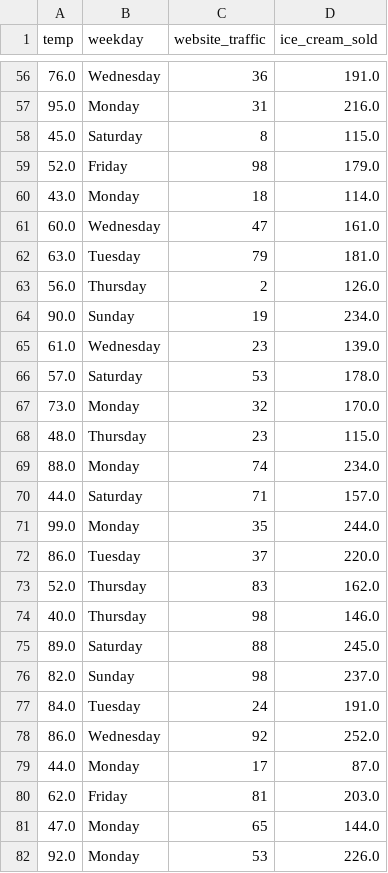
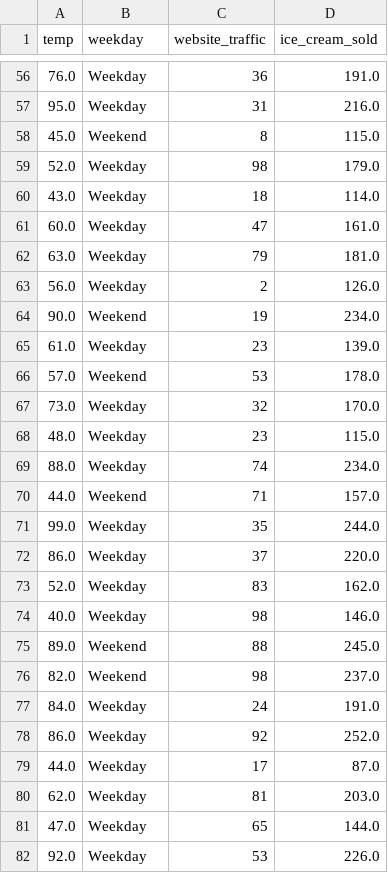
Before and after one commit to gldimas/Teaching, a CSV file: rotasprings_icecream_module2.csv, drawn as a sheet; only a part is shown, gaps mark what is left out; the diff covers the shown part only.

```diff
--- a/rotasprings_icecream_module2.csv
+++ b/rotasprings_icecream_module2.csv
@@ -56,27 +56,27 @@ temp,weekday,website_traffic,ice_cream_sold
-76.0,Wednesday,36,191.0
-95.0,Monday,31,216.0
-45.0,Saturday,8,115.0
-52.0,Friday,98,179.0
-43.0,Monday,18,114.0
-60.0,Wednesday,47,161.0
-63.0,Tuesday,79,181.0
-56.0,Thursday,2,126.0
-90.0,Sunday,19,234.0
-61.0,Wednesday,23,139.0
-57.0,Saturday,53,178.0
-73.0,Monday,32,170.0
-48.0,Thursday,23,115.0
-88.0,Monday,74,234.0
-44.0,Saturday,71,157.0
-99.0,Monday,35,244.0
-86.0,Tuesday,37,220.0
-52.0,Thursday,83,162.0
-40.0,Thursday,98,146.0
-89.0,Saturday,88,245.0
-82.0,Sunday,98,237.0
-84.0,Tuesday,24,191.0
-86.0,Wednesday,92,252.0
-44.0,Monday,17,87.0
-62.0,Friday,81,203.0
-47.0,Monday,65,144.0
-92.0,Monday,53,226.0
+76.0,Weekday,36,191.0
+95.0,Weekday,31,216.0
+45.0,Weekend,8,115.0
+52.0,Weekday,98,179.0
+43.0,Weekday,18,114.0
+60.0,Weekday,47,161.0
+63.0,Weekday,79,181.0
+56.0,Weekday,2,126.0
+90.0,Weekend,19,234.0
+61.0,Weekday,23,139.0
+57.0,Weekend,53,178.0
+73.0,Weekday,32,170.0
+48.0,Weekday,23,115.0
+88.0,Weekday,74,234.0
+44.0,Weekend,71,157.0
+99.0,Weekday,35,244.0
+86.0,Weekday,37,220.0
+52.0,Weekday,83,162.0
+40.0,Weekday,98,146.0
+89.0,Weekend,88,245.0
+82.0,Weekend,98,237.0
+84.0,Weekday,24,191.0
+86.0,Weekday,92,252.0
+44.0,Weekday,17,87.0
+62.0,Weekday,81,203.0
+47.0,Weekday,65,144.0
+92.0,Weekday,53,226.0
```
Also changed, not shown: 73 edited cells elsewhere in this file.
